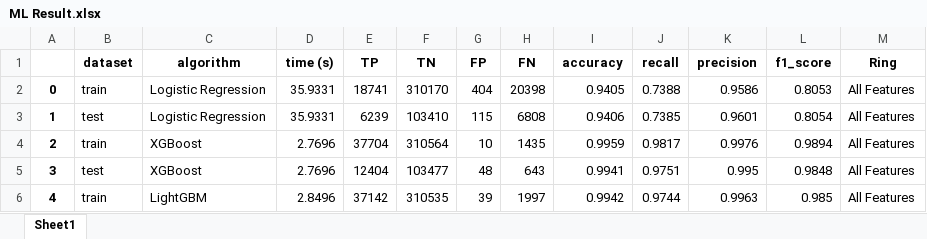
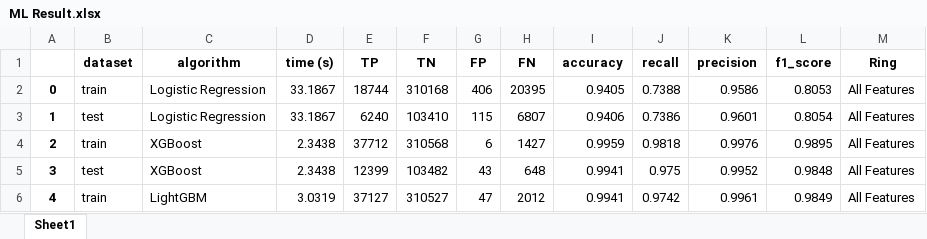
Before and after one commit to astynabilah/Credit-Risk-Prediction, an Excel workbook: ML Result.xlsx, sheet Sheet1, drawn as a sheet; only a part is shown; values as stored, in another font and other column widths than the file's, no borders; the diff covers the shown part only; the diff names each change by its address in the sheet, - before the commit and + after, or states it on an @@ line.

```diff
--- a/ML Result.xlsx (sheet Sheet1)
+++ b/ML Result.xlsx (sheet Sheet1)
-D2:D3 (time (s)): 35.9331
+D2:D3 (time (s)): 33.1867
-E2 (TP): 18741
+E2 (TP): 18744
-F2 (TN): 310170
+F2 (TN): 310168
-G2 (FP): 404
+G2 (FP): 406
-H2 (FN): 20398
+H2 (FN): 20395
-E3 (TP): 6239
+E3 (TP): 6240
-H3 (FN): 6808
+H3 (FN): 6807
-J3 (recall): 0.7385
+J3 (recall): 0.7386
-D4:D5 (time (s)): 2.7696
+D4:D5 (time (s)): 2.3438
-E4 (TP): 37704
+E4 (TP): 37712
-F4 (TN): 310564
+F4 (TN): 310568
-G4 (FP): 10
+G4 (FP): 6
-H4 (FN): 1435
+H4 (FN): 1427
-J4 (recall): 0.9817
+J4 (recall): 0.9818
-L4 (f1_score): 0.9894
+L4 (f1_score): 0.9895
-E5 (TP): 12404
+E5 (TP): 12399
-F5 (TN): 103477
+F5 (TN): 103482
-G5 (FP): 48
+G5 (FP): 43
-H5 (FN): 643
+H5 (FN): 648
-J5 (recall): 0.9751
+J5 (recall): 0.975
-K5 (precision): 0.995
+K5 (precision): 0.9952
-D6 (time (s)): 2.8496
+D6 (time (s)): 3.0319
-E6 (TP): 37142
+E6 (TP): 37127
-F6 (TN): 310535
+F6 (TN): 310527
-G6 (FP): 39
+G6 (FP): 47
-H6 (FN): 1997
+H6 (FN): 2012
-I6 (accuracy): 0.9942
+I6 (accuracy): 0.9941
-J6 (recall): 0.9744
+J6 (recall): 0.9742
-K6 (precision): 0.9963
+K6 (precision): 0.9961
-L6 (f1_score): 0.985
+L6 (f1_score): 0.9849
```
Also changed, not shown: 273 edited cells elsewhere in this sheet, Mutual Information Score.xlsx, 42 other files.
